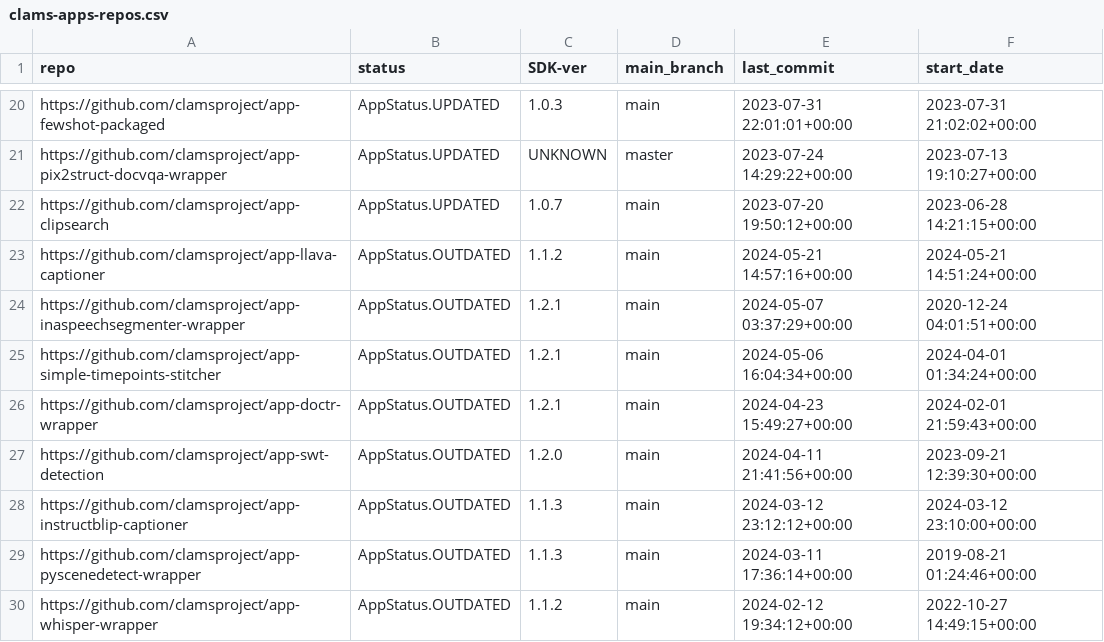
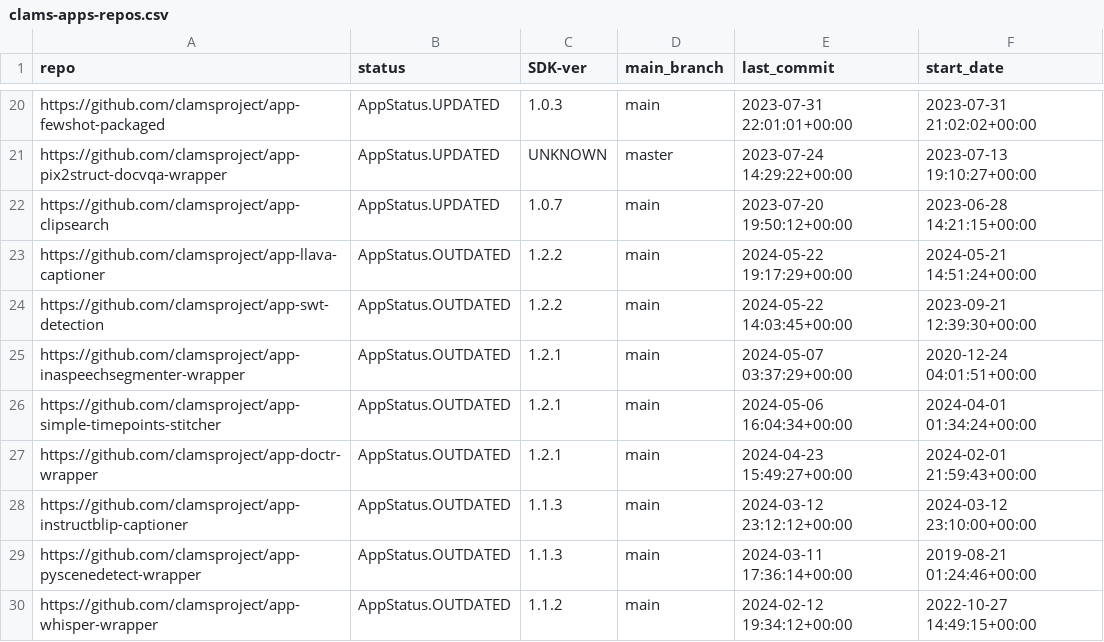
Before and after one commit to clamsproject/apps, a CSV file: clams-apps-repos.csv, drawn as a sheet; only a part is shown, gaps mark what is left out.

Commit message:
updating app development dashboard file

```diff
--- a/clams-apps-repos.csv
+++ b/clams-apps-repos.csv
@@ -22,3 +22,4 @@ https://github.com/clamsproject/app-pix2struct-docvqa-wrapper,AppStatus.UPDATED,
 https://github.com/clamsproject/app-clipsearch,AppStatus.UPDATED,1.0.7,main,2023-07-20 19:50:12+00:00,2023-06-28 14:21:15+00:00
-https://github.com/clamsproject/app-llava-captioner,AppStatus.OUTDATED,1.1.2,main,2024-05-21 14:57:16+00:00,2024-05-21 14:51:24+00:00
+https://github.com/clamsproject/app-llava-captioner,AppStatus.OUTDATED,1.2.2,main,2024-05-22 19:17:29+00:00,2024-05-21 14:51:24+00:00
+https://github.com/clamsproject/app-swt-detection,AppStatus.OUTDATED,1.2.2,main,2024-05-22 14:03:45+00:00,2023-09-21 12:39:30+00:00
 https://github.com/clamsproject/app-inaspeechsegmenter-wrapper,AppStatus.OUTDATED,1.2.1,main,2024-05-07 03:37:29+00:00,2020-12-24 04:01:51+00:00
@@ -26,3 +27,2 @@ https://github.com/clamsproject/app-simple-timepoints-stitcher,AppStatus.OUTDATE
 https://github.com/clamsproject/app-doctr-wrapper,AppStatus.OUTDATED,1.2.1,main,2024-04-23 15:49:27+00:00,2024-02-01 21:59:43+00:00
-https://github.com/clamsproject/app-swt-detection,AppStatus.OUTDATED,1.2.0,main,2024-04-11 21:41:56+00:00,2023-09-21 12:39:30+00:00
 https://github.com/clamsproject/app-instructblip-captioner,AppStatus.OUTDATED,1.1.3,main,2024-03-12 23:12:12+00:00,2024-03-12 23:10:00+00:00
```
